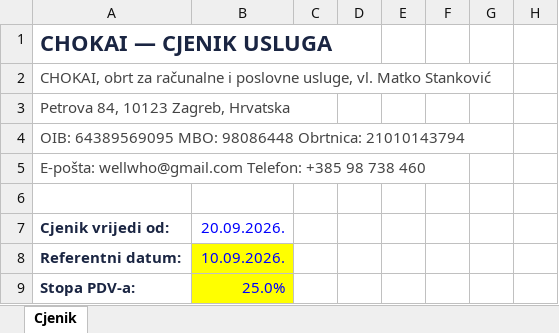
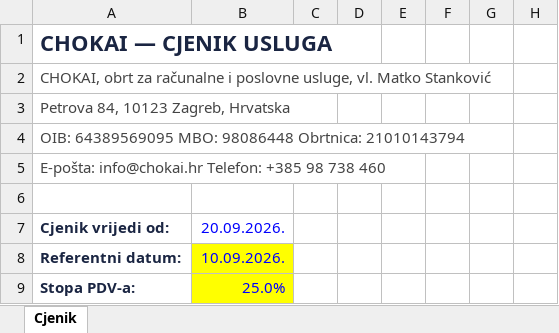
Before and after one commit to wellwho/chokai-web, an Excel workbook: cjenik-chokai.xlsx, sheet Cjenik, drawn as a sheet; only a part is shown; values as stored, in another font and other column widths than the file's, no borders; the diff names each change by its address in the sheet, - before the commit and + after, or states it on an @@ line.

```diff
--- a/cjenik-chokai.xlsx (sheet Cjenik)
+++ b/cjenik-chokai.xlsx (sheet Cjenik)
-A5 (Cjenik vrijedi od:): E-pošta: wellwho@gmail.com Telefon: +385…
+A5 (Cjenik vrijedi od:): E-pošta: info@chokai.hr Telefon: +385…
```
Also changed, not shown: 2 other files.
